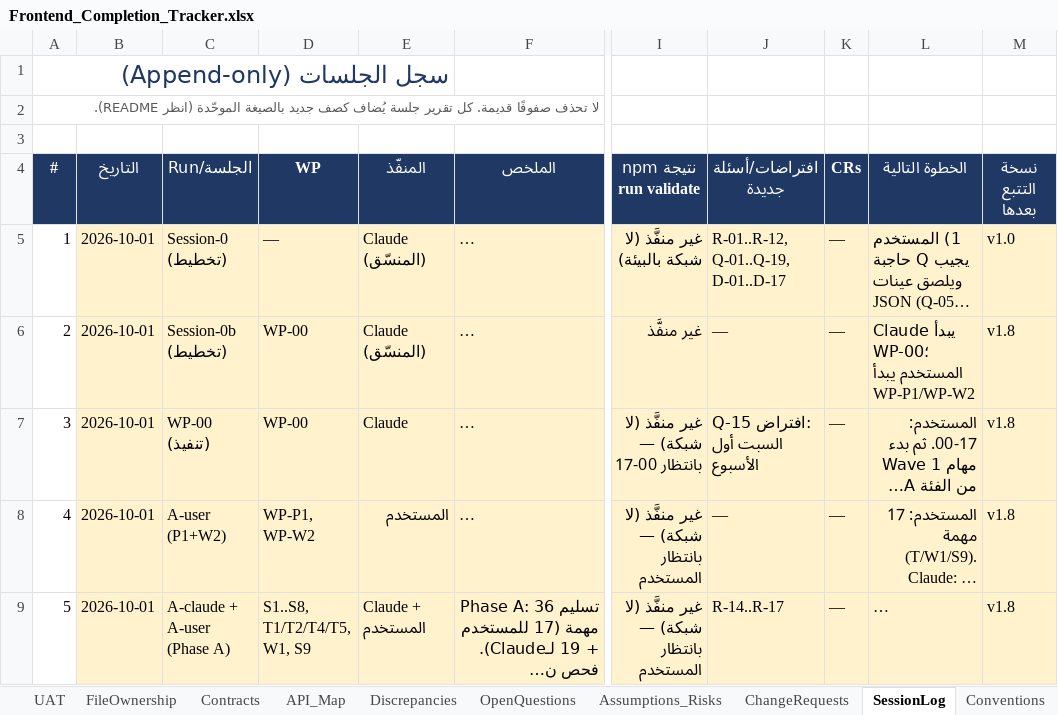
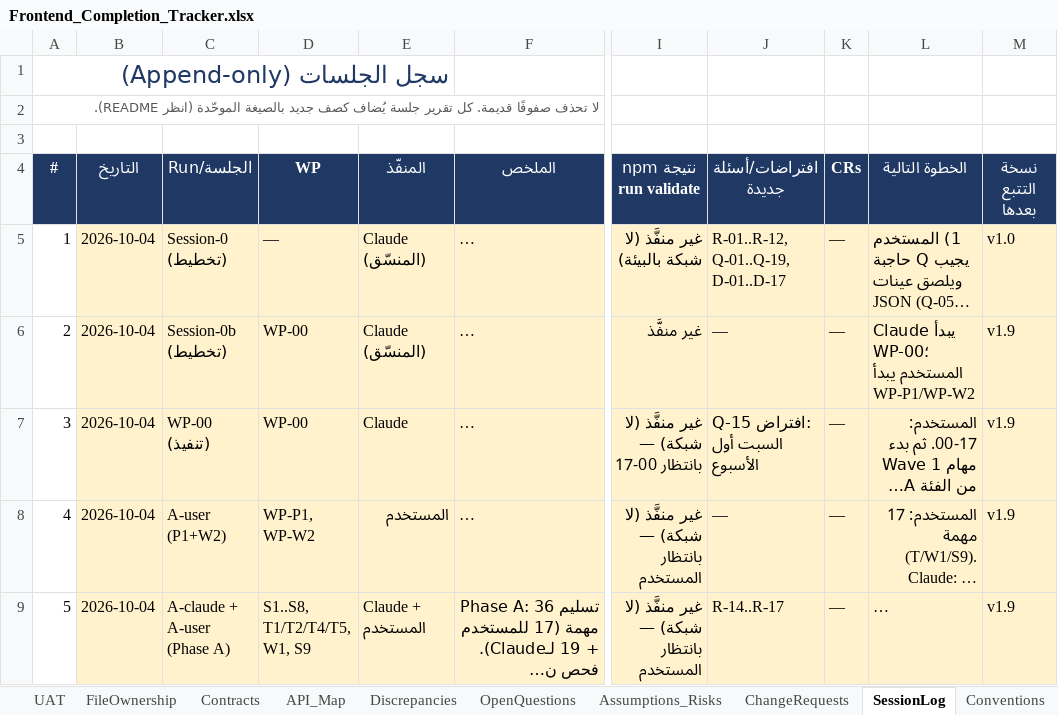
Before and after one commit to rebhi-2002/pixely-frame-magic, an Excel workbook: Shared/New Version/Frontend_Completion_Tracker.xlsx, sheet SessionLog, drawn as a sheet; only a part is shown, gaps mark what is left out; long unchanged cells end in …; values as stored, in another font and other column widths than the file's, no borders; the diff covers the shown part only; the diff names each change by its address in the sheet, - before the commit and + after, or states it on an @@ line.

```diff
--- a/Shared/New Version/Frontend_Completion_Tracker.xlsx (sheet SessionLog)
+++ b/Shared/New Version/Frontend_Completion_Tracker.xlsx (sheet SessionLog)
-B5:B9 (التاريخ): 2026-10-01
+B5:B9 (التاريخ): 2026-10-04
-M6:M9 (نسخة التتبع بعدها): v1.8
+M6:M9 (نسخة التتبع بعدها): v1.9
```
Also changed, not shown: 18 edited cells elsewhere in this sheet, sheet OpenQuestions, sheet Tasks, sheet BackendChecklist, sheet Dashboard, sheet WorkPackages, sheet README, 1 more sheet.
